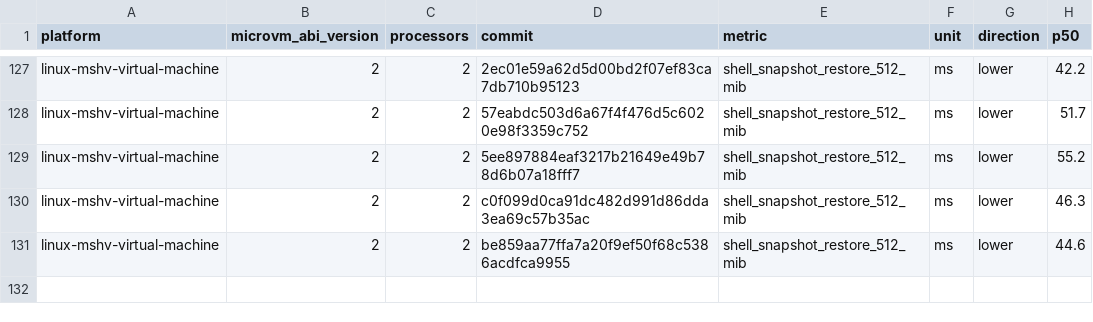
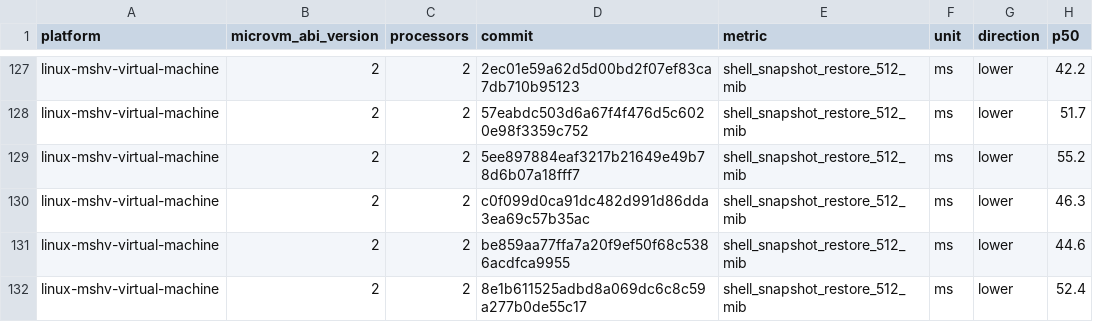
Before and after one commit to agent-next/nvx, a CSV file: data/linux-mshv-virtual-machine-microvm-v2-2vcpu.csv, drawn as a sheet; only a part is shown, gaps mark what is left out; the diff names each change by its address in the sheet, - before the commit and + after, or states it on an @@ line.

```diff
--- a/data/linux-mshv-virtual-machine-microvm-v2-2vcpu.csv
+++ b/data/linux-mshv-virtual-machine-microvm-v2-2vcpu.csv
+row 132: linux-mshv-virtual-machine | 2 | 2 | 8e1b611525adbd8a069dc6c8c59a277b0de55c17 | shell_snapshot_restore_512_mib | ms | lower | 52.4
```
Also changed, not shown: data/linux-kvm-virtual-machine-microvm-v2-1vcpu.csv, data/linux-mshv-virtual-machine-microvm-v2-1vcpu.csv, 9 other files.
